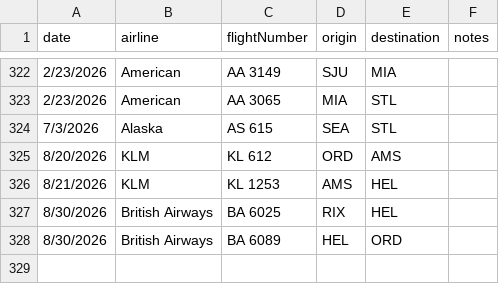
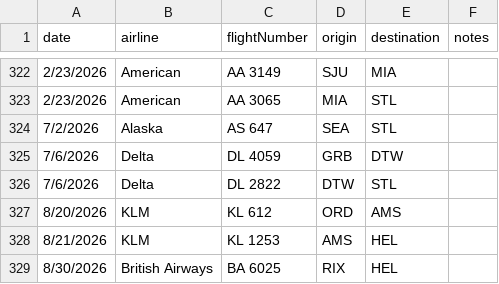
Before and after one commit to robert-bryson/rsmb.tv, a CSV file: projects/flights/data/flights.csv, drawn as a sheet; only a part is shown, gaps mark what is left out; the shorter side is filled out with more unchanged rows.

```diff
--- a/projects/flights/data/flights.csv
+++ b/projects/flights/data/flights.csv
@@ -323,3 +323,5 @@ date,airline,flightNumber,origin,destination,notes
 2/23/2026,American,AA 3065,MIA,STL,
-7/3/2026,Alaska,AS 615,SEA,STL,
+7/2/2026,Alaska,AS 647,SEA,STL,
+7/6/2026,Delta,DL 4059,GRB,DTW,
+7/6/2026,Delta,DL 2822,DTW,STL,
 8/20/2026,KLM,KL 612,ORD,AMS,
```
Also changed, not shown: 4 other files.
